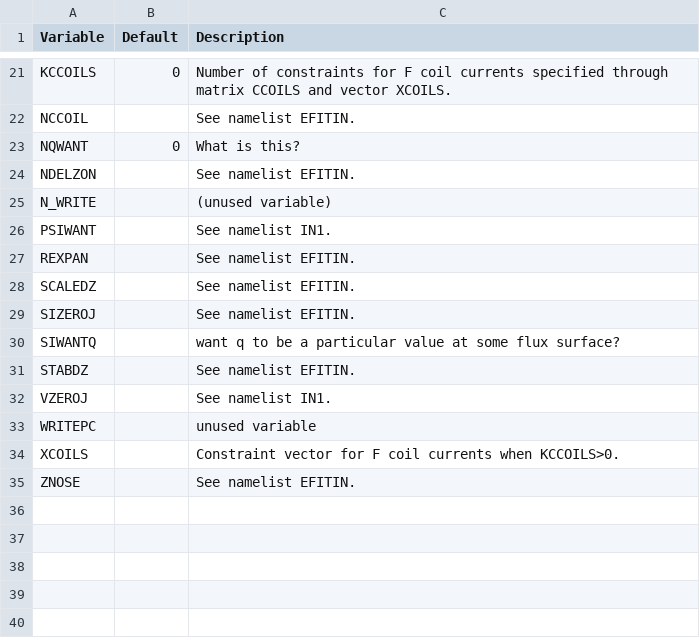
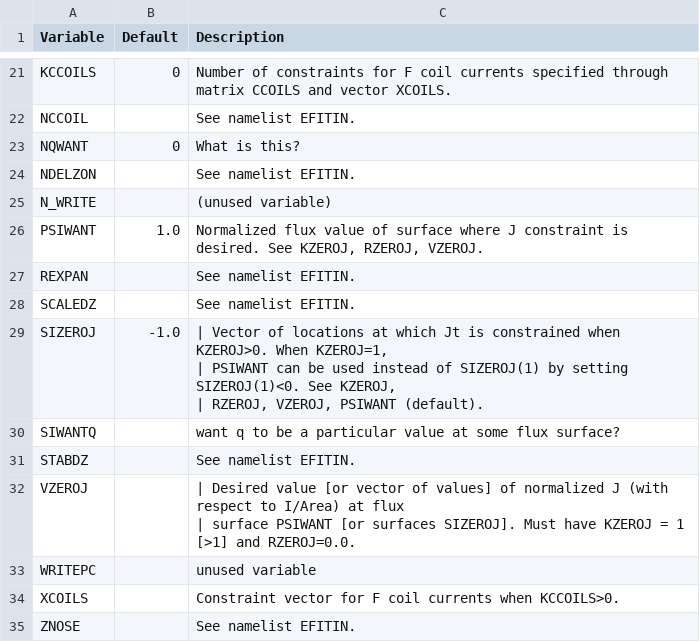
Before and after one commit to gafusion/EFIT, a CSV file: docs/tables/inwant.csv, drawn as a sheet; only a part is shown, gaps mark what is left out.

```diff
--- a/docs/tables/inwant.csv
+++ b/docs/tables/inwant.csv
@@ -28,9 +28,12 @@ NDELZON,,See namelist EFITIN.
 N_WRITE,,(unused variable)
-PSIWANT,,See namelist IN1.
+PSIWANT,1.0,"Normalized flux value of surface where J constraint is desired. See KZEROJ, RZEROJ, VZEROJ."
 REXPAN,,See namelist EFITIN.
 SCALEDZ,,See namelist EFITIN.
-SIZEROJ,,See namelist EFITIN.
+SIZEROJ,-1.0,"| Vector of locations at which Jt is constrained when KZEROJ>0. When KZEROJ=1,
+| PSIWANT can be used instead of SIZEROJ(1) by setting SIZEROJ(1)<0. See KZEROJ,
+| RZEROJ, VZEROJ, PSIWANT (default)."
 SIWANTQ,,want q to be a particular value at some flux surface?
 STABDZ,,See namelist EFITIN.
-VZEROJ,,See namelist IN1.
+VZEROJ,,"| Desired value [or vector of values] of normalized J (with respect to I/Area) at flux
+| surface PSIWANT [or surfaces SIZEROJ]. Must have KZEROJ = 1 [>1] and RZEROJ=0.0."
 WRITEPC,,unused variable
```
Also changed, not shown: docs/tables/aeqdsk.csv, docs/tables/geqdsk.csv, 4 other files.
